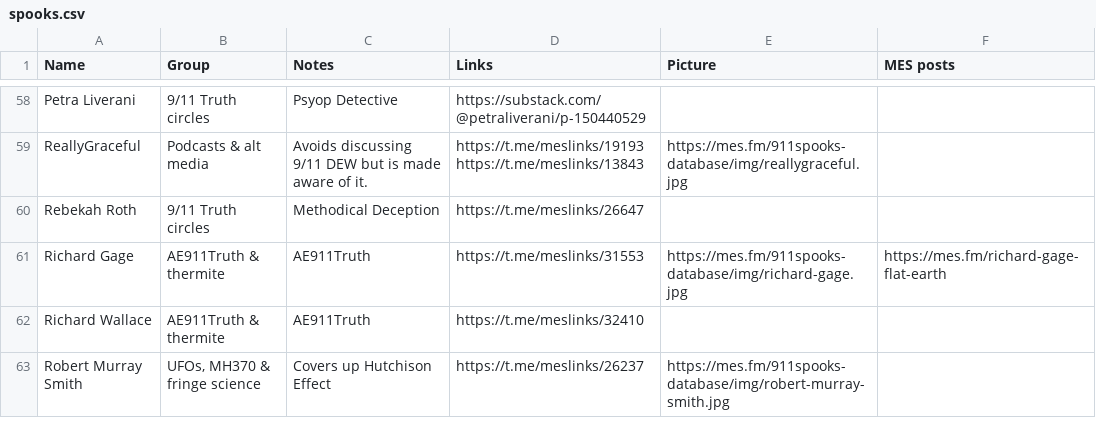
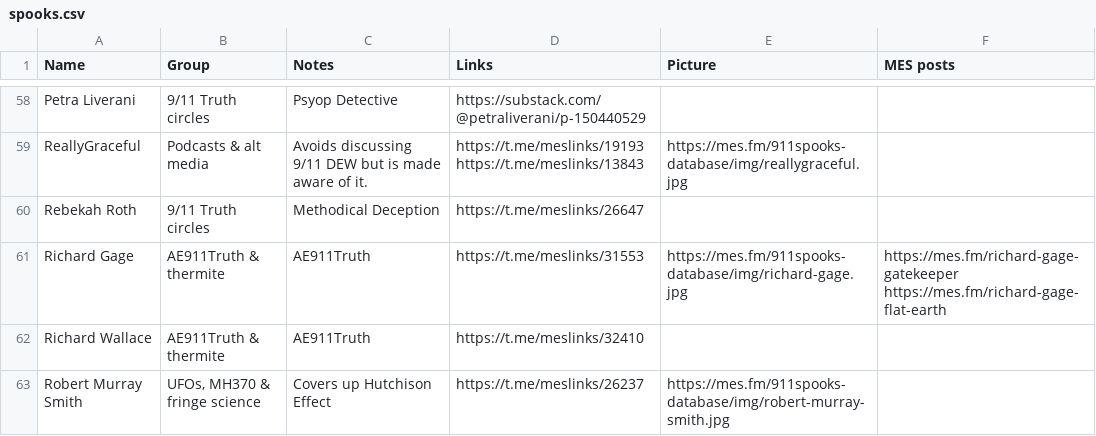
Before and after one commit to matheasy/mes.fm, a CSV file: mes.fm/911spooks-database/spooks.csv, drawn as a sheet; only a part is shown, gaps mark what is left out.

```diff
--- a/mes.fm/911spooks-database/spooks.csv
+++ b/mes.fm/911spooks-database/spooks.csv
@@ -60,3 +60,3 @@ ReallyGraceful,Podcasts & alt media,Avoids discussing 9/11 DEW but is made aware
 Rebekah Roth,9/11 Truth circles,Methodical Deception,https://t.me/meslinks/26647,,
-Richard Gage,AE911Truth & thermite,AE911Truth,https://t.me/meslinks/31553,https://mes.fm/911spooks-database/img/richard-gage.jpg,https://mes.fm/richard-gage-flat-earth
+Richard Gage,AE911Truth & thermite,AE911Truth,https://t.me/meslinks/31553,https://mes.fm/911spooks-database/img/richard-gage.jpg,https://mes.fm/richard-gage-gatekeeper https://mes.fm/richard-gage-flat-earth
 Richard Wallace,AE911Truth & thermite,AE911Truth,https://t.me/meslinks/32410,,
```
Also changed, not shown: 4 other files.
